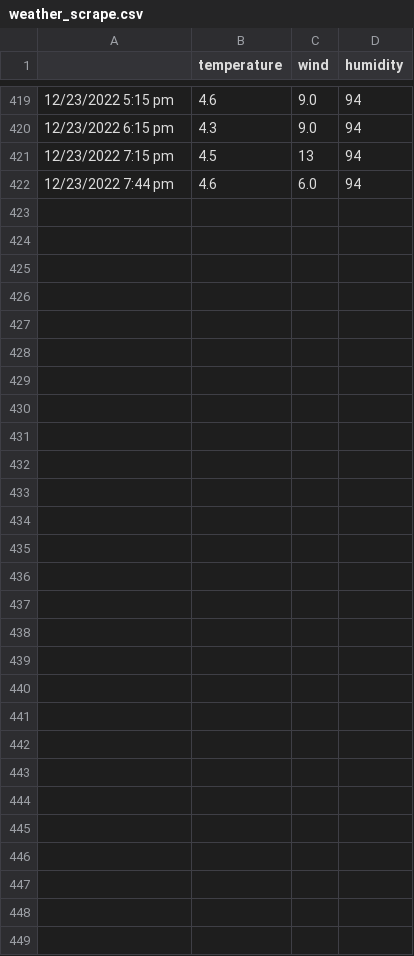
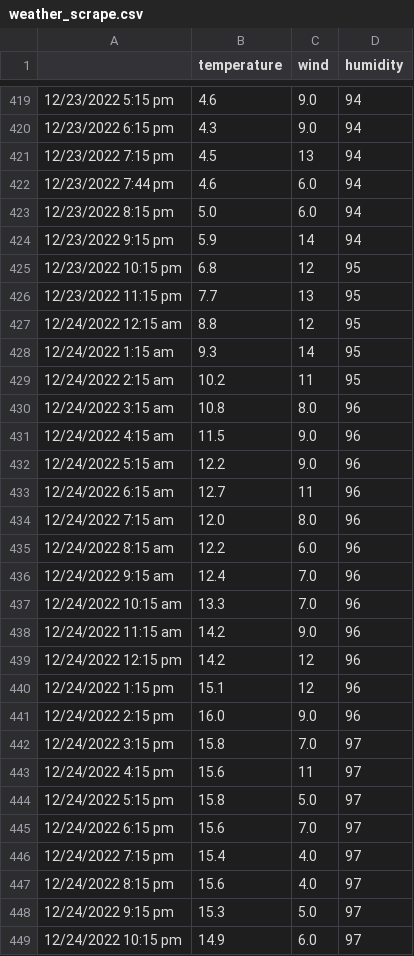
Before and after one commit to pbosker/weather-web-scrape, a CSV file: weather_scrape.csv, drawn as a sheet; only a part is shown, gaps mark what is left out.

Commit message:
updated weather_scrape.csv on 12252022

```diff
--- a/weather_scrape.csv
+++ b/weather_scrape.csv
@@ -422 +422,28 @@
 12/23/2022 7:44 pm,4.6,6.0,94
+12/23/2022 8:15 pm,5.0,6.0,94
+12/23/2022 9:15 pm,5.9,14,94
+12/23/2022 10:15 pm,6.8,12,95
+12/23/2022 11:15 pm,7.7,13,95
+12/24/2022 12:15 am,8.8,12,95
+12/24/2022 1:15 am,9.3,14,95
+12/24/2022 2:15 am,10.2,11,95
+12/24/2022 3:15 am,10.8,8.0,96
+12/24/2022 4:15 am,11.5,9.0,96
+12/24/2022 5:15 am,12.2,9.0,96
+12/24/2022 6:15 am,12.7,11,96
+12/24/2022 7:15 am,12.0,8.0,96
+12/24/2022 8:15 am,12.2,6.0,96
+12/24/2022 9:15 am,12.4,7.0,96
+12/24/2022 10:15 am,13.3,7.0,96
+12/24/2022 11:15 am,14.2,9.0,96
+12/24/2022 12:15 pm,14.2,12,96
+12/24/2022 1:15 pm,15.1,12,96
+12/24/2022 2:15 pm,16.0,9.0,96
+12/24/2022 3:15 pm,15.8,7.0,97
+12/24/2022 4:15 pm,15.6,11,97
+12/24/2022 5:15 pm,15.8,5.0,97
+12/24/2022 6:15 pm,15.6,7.0,97
+12/24/2022 7:15 pm,15.4,4.0,97
+12/24/2022 8:15 pm,15.6,4.0,97
+12/24/2022 9:15 pm,15.3,5.0,97
+12/24/2022 10:15 pm,14.9,6.0,97
```
Also changed, not shown: stocks/stock_prices.csv, 3 other files.
